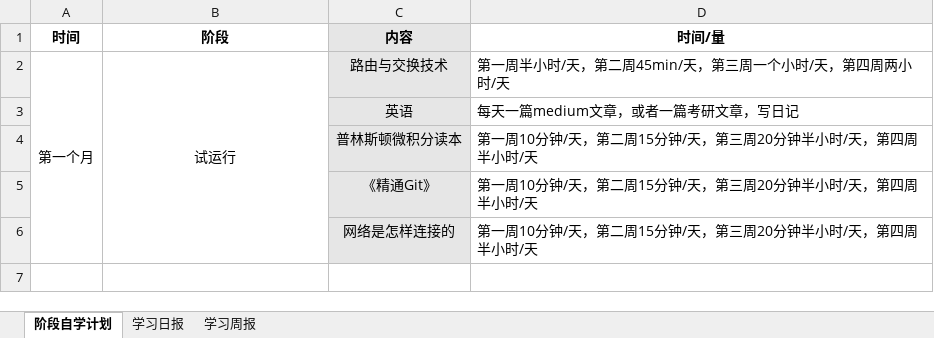
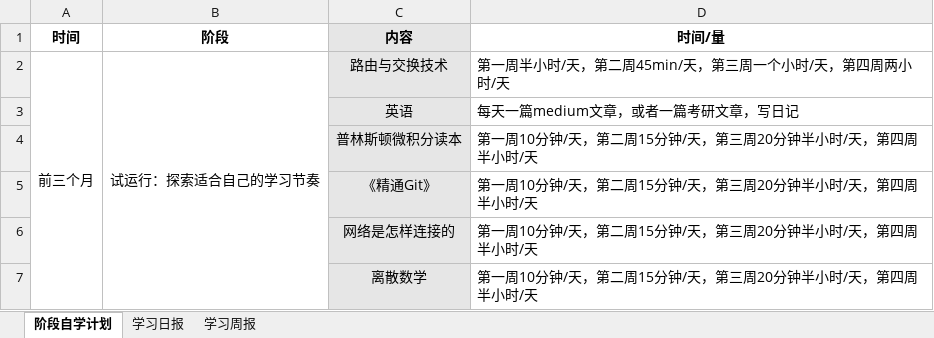
Before and after one commit to cswuhan/cswuhan.github.io, an Excel workbook: dairy/自学计划与记录.xlsx, sheet 阶段自学计划, drawn as a sheet; values as stored, in another font and other column widths than the file's, no borders; the diff names each change by its address in the sheet, - before the commit and + after, or states it on an @@ line.

```diff
--- a/dairy/自学计划与记录.xlsx (sheet 阶段自学计划)
+++ b/dairy/自学计划与记录.xlsx (sheet 阶段自学计划)
-A2 (时间): 第一个月
+A2 (时间): 前三个月
-B2 (阶段): 试运行
+B2 (阶段): 试运行：探索适合自己的学习节奏
+row 7:  |  | 离散数学 | 第一周10分钟/天，第二周15分钟/天，第三周20分钟半小时/天，第四周半小时/天
```
Also changed, not shown: sheet 学习日报, sheet 学习周报, 6 other files.
